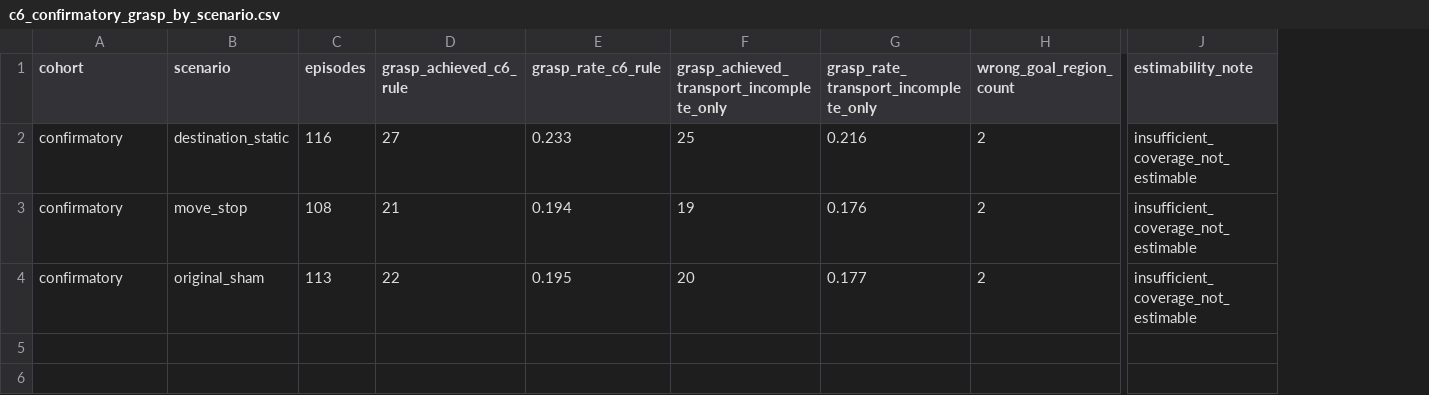
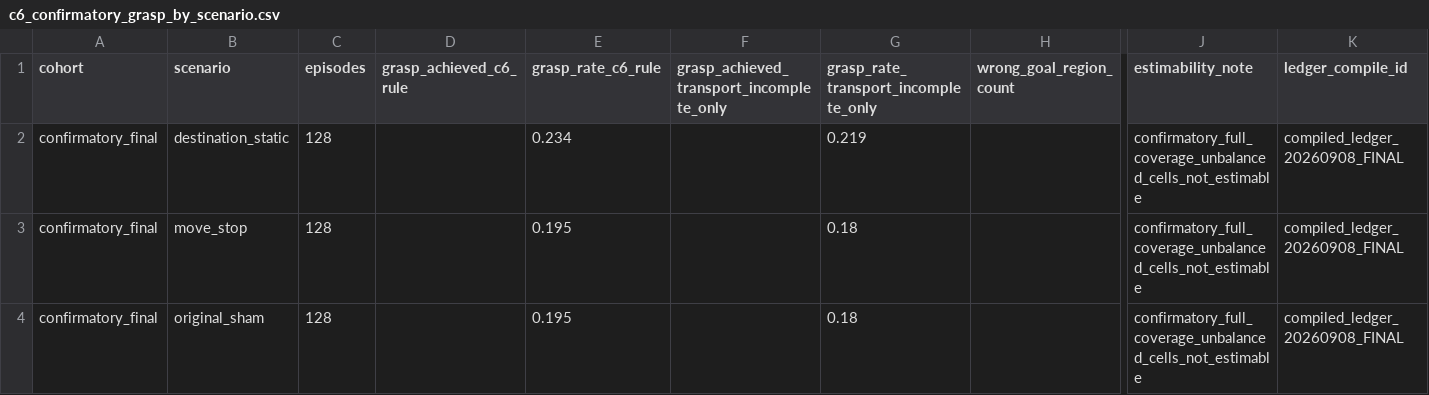
Before and after one commit to adeeb10abbas/steerable, a CSV file: artifacts/online_correction_v4/results/registered/20260908/tables/c6_confirmatory_grasp_by_scenario.csv, drawn as a sheet; only a part is shown, gaps mark what is left out; the diff names each change by its address in the sheet, - before the commit and + after, or states it on an @@ line.

```diff
--- a/artifacts/online_correction_v4/results/registered/20260908/tables/c6_confirmatory_grasp_by_scenario.csv
+++ b/artifacts/online_correction_v4/results/registered/20260908/tables/c6_confirmatory_grasp_by_scenario.csv
+column K (ledger_compile_id), rows 2-4: all compiled_ledger_20260908_FINAL
-A2:A4 (cohort): confirmatory
+A2:A4 (cohort): confirmatory_final
-C2 (episodes): 116
+C2 (episodes): 128
-D2 (grasp_achieved_c6_rule): 27
+D2 (grasp_achieved_c6_rule): (empty)
-E2 (grasp_rate_c6_rule): 0.233
+E2 (grasp_rate_c6_rule): 0.234
-F2: 25
+F2: (empty)
-G2: 0.216
+G2: 0.219
-H2:H4 (wrong_goal_region_count): 2
+H2:H4 (wrong_goal_region_count): (empty)
-J2:J4 (estimability_note): insufficient_coverage_not_estimable
+J2:J4 (estimability_note): confirmatory_full_coverage_unbalanced_cells_not_estimable
-C3 (episodes): 108
+C3 (episodes): 128
-D3 (grasp_achieved_c6_rule): 21
+D3 (grasp_achieved_c6_rule): (empty)
-E3 (grasp_rate_c6_rule): 0.194
+E3 (grasp_rate_c6_rule): 0.195
-F3: 19
+F3: (empty)
-G3: 0.176
+G3: 0.18
-C4 (episodes): 113
+C4 (episodes): 128
-D4 (grasp_achieved_c6_rule): 22
+D4 (grasp_achieved_c6_rule): (empty)
-F4: 20
+F4: (empty)
-G4: 0.177
+G4: 0.18
```
Also changed, not shown: artifacts/online_correction_v4/results/registered/20260908/tables/cross_fixture_outcome_contrast.csv, artifacts/online_correction_v4/results/registered/20260908/tables/family_coverage.csv, 32 other files.
